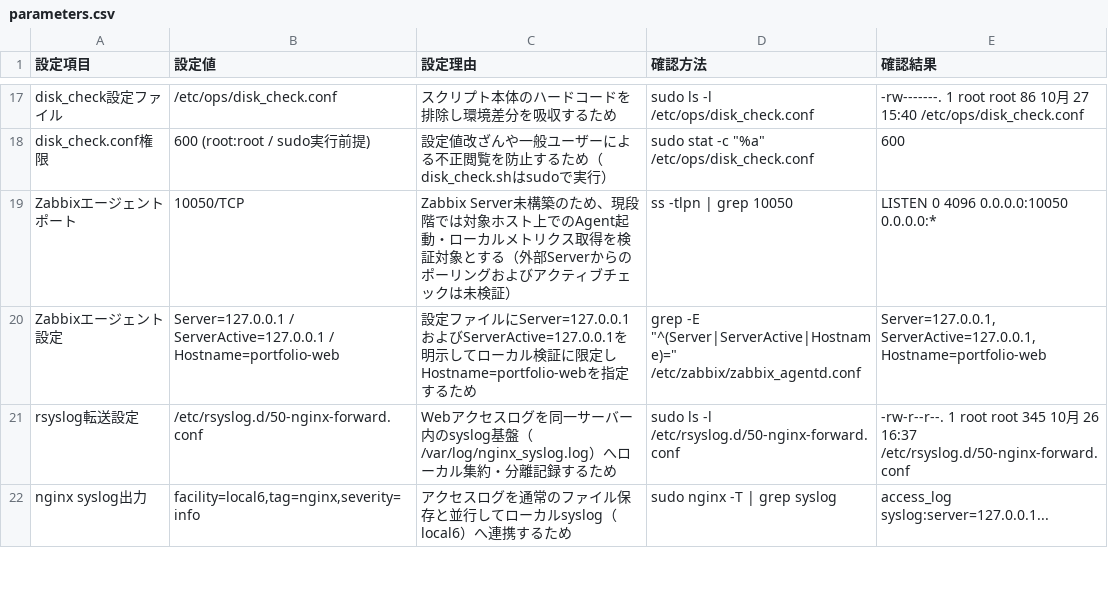
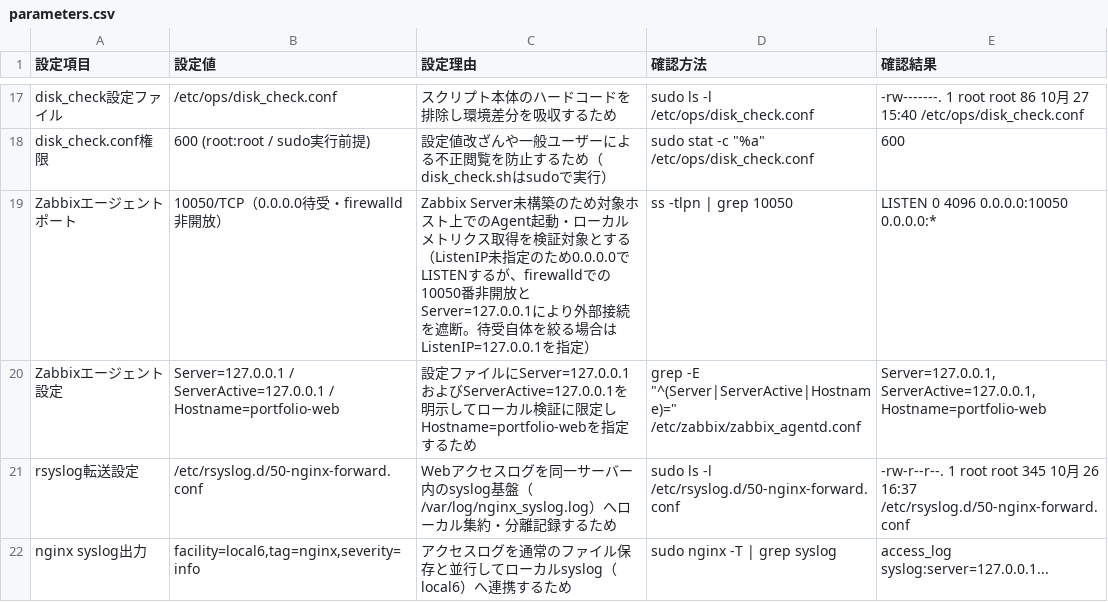
Before and after one commit to tsdeportfolio/aws-linux-hybrid-portfolio, a CSV file: docs/parameters.csv, drawn as a sheet; only a part is shown, gaps mark what is left out.

Commit message:
docs: Zabbix ListenIP補足・ICMP疎通表現・rsyslogコメント・SNS設定表現を修正

```diff
--- a/docs/parameters.csv
+++ b/docs/parameters.csv
@@ -18,3 +18,3 @@ disk_check設定ファイル,/etc/ops/disk_check.conf,スクリプト本体の
 disk_check.conf権限,600 (root:root / sudo実行前提),設定値改ざんや一般ユーザーによる不正閲覧を防止するため（disk_check.shはsudoで実行）,sudo stat -c "%a" /etc/ops/disk_check.conf,600
-Zabbixエージェントポート,10050/TCP,Zabbix Server未構築のため、現段階では対象ホスト上でのAgent起動・ローカルメトリクス取得を検証対象とする（外部Serverからのポーリングおよびアクティブチェックは未検証）,ss -tlpn | grep 10050,"LISTEN 0 4096 0.0.0.0:10050 0.0.0.0:*"
+Zabbixエージェントポート,10050/TCP（0.0.0.0待受・firewalld非開放）,Zabbix Server未構築のため対象ホスト上でのAgent起動・ローカルメトリクス取得を検証対象とする（ListenIP未指定のため0.0.0.0でLISTENするが、firewalldでの10050番非開放とServer=127.0.0.1により外部接続を遮断。待受自体を絞る場合はListenIP=127.0.0.1を指定）,ss -tlpn | grep 10050,"LISTEN 0 4096 0.0.0.0:10050 0.0.0.0:*"
 Zabbixエージェント設定,Server=127.0.0.1 / ServerActive=127.0.0.1 / Hostname=portfolio-web,設定ファイルにServer=127.0.0.1およびServerActive=127.0.0.1を明示してローカル検証に限定しHostname=portfolio-webを指定するため,"grep -E ""^(Server|ServerActive|Hostname)="" /etc/zabbix/zabbix_agentd.conf","Server=127.0.0.1, ServerActive=127.0.0.1, Hostname=portfolio-web"
```
Also changed, not shown: 2 other files.
